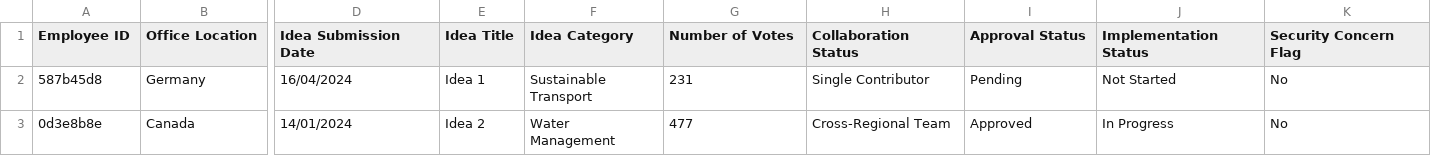
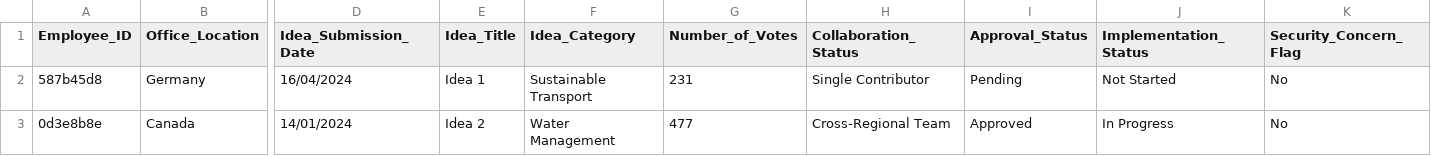
Before and after one commit to AhmedAnuf/Greenfuture_Ideas_Dataset, a CSV file: greenfuture_ideas_dataset.csv, drawn as a sheet; only a part is shown, gaps mark what is left out; the diff names each change by its address in the sheet, - before the commit and + after, or states it on an @@ line.

Commit message:
Add files via upload

```diff
--- a/greenfuture_ideas_dataset.csv
+++ b/greenfuture_ideas_dataset.csv
-A1: Employee ID
+A1: Employee_ID
-B1: Office Location
+B1: Office_Location
-D1: Idea Submission Date
+D1: Idea_Submission_Date
-E1: Idea Title
+E1: Idea_Title
-F1: Idea Category
+F1: Idea_Category
-G1: Number of Votes
+G1: Number_of_Votes
-H1: Collaboration Status
+H1: Collaboration_Status
-I1: Approval Status
+I1: Approval_Status
-J1: Implementation Status
+J1: Implementation_Status
-K1: Security Concern Flag
+K1: Security_Concern_Flag
```
